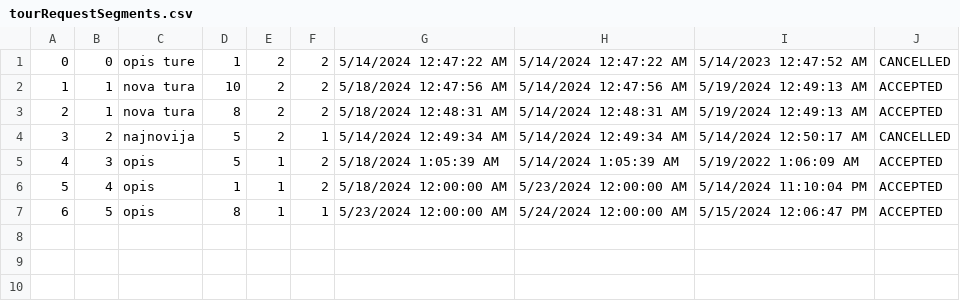
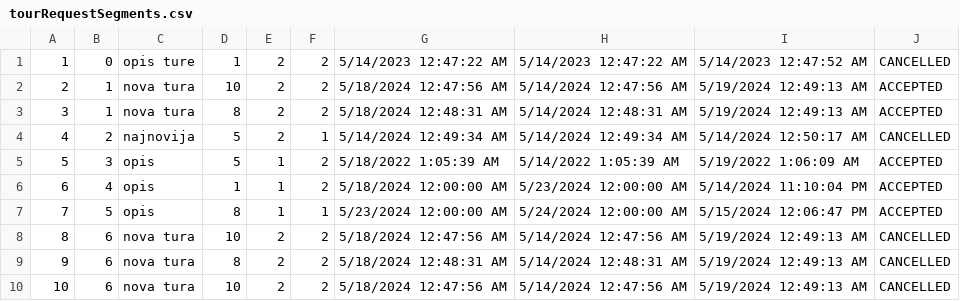
Before and after one commit to ratkovac/Booking-App, a CSV file: Resources/Data/tourRequestSegments.csv, drawn as a sheet; the diff names each change by its address in the sheet, - before the commit and + after, or states it on an @@ line.

Commit message:
add: complex tour display, winning a voucher

```diff
--- a/Resources/Data/tourRequestSegments.csv
+++ b/Resources/Data/tourRequestSegments.csv
@@ column A renumbered between rows 1 and 7 @@
-G1: 5/14/2024 12:47:22 AM
+G1: 5/14/2023 12:47:22 AM
-H1: 5/14/2024 12:47:22 AM
+H1: 5/14/2023 12:47:22 AM
-G5: 5/18/2024 1:05:39 AM
+G5: 5/18/2022 1:05:39 AM
-H5: 5/14/2024 1:05:39 AM
+H5: 5/14/2022 1:05:39 AM
+row 8: 8 | 6 | nova tura | 10 | 2 | 2 | 5/18/2024 12:47:56 AM | 5/14/2024 12:47:56 AM | 5/19/2024 12:49:13 AM | CANCELLED
+row 9: 9 | 6 | nova tura | 8 | 2 | 2 | 5/18/2024 12:48:31 AM | 5/14/2024 12:48:31 AM | 5/19/2024 12:49:13 AM | CANCELLED
+row 10: 10 | 6 | nova tura | 10 | 2 | 2 | 5/18/2024 12:47:56 AM | 5/14/2024 12:47:56 AM | 5/19/2024 12:49:13 AM | CANCELLED
```
Also changed, not shown: Resources/Data/tourRequestGuests.csv, Resources/Data/vouchers.csv, 24 other files.
